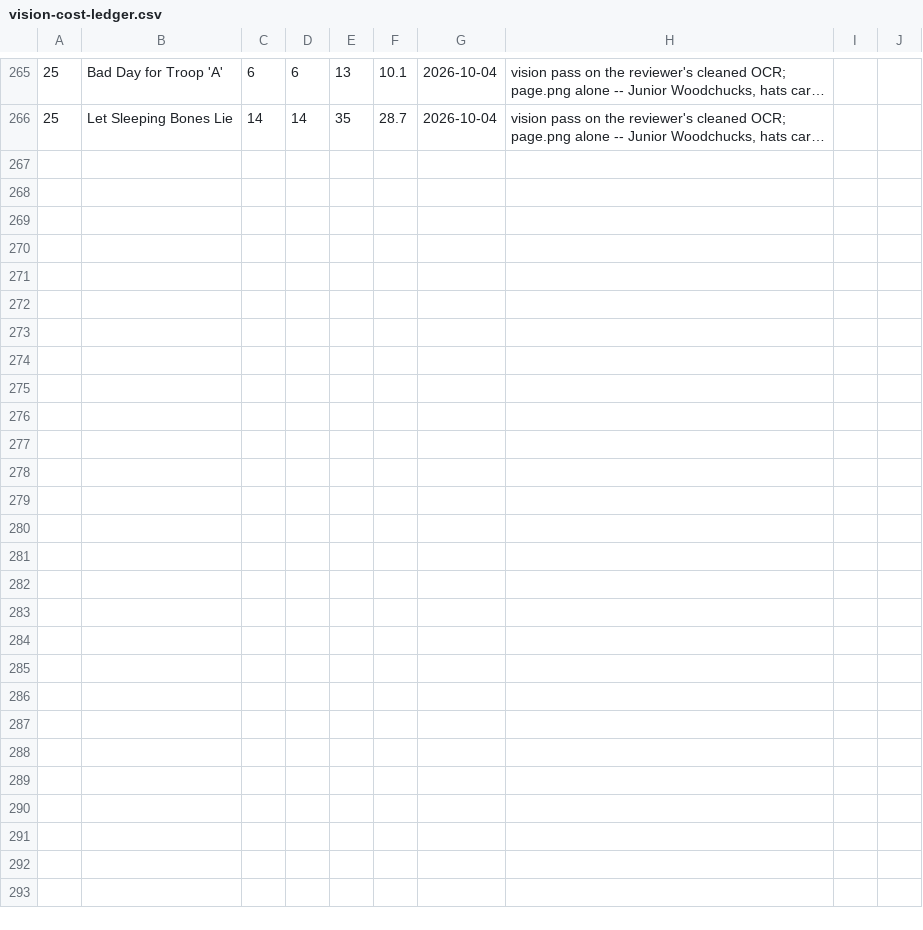
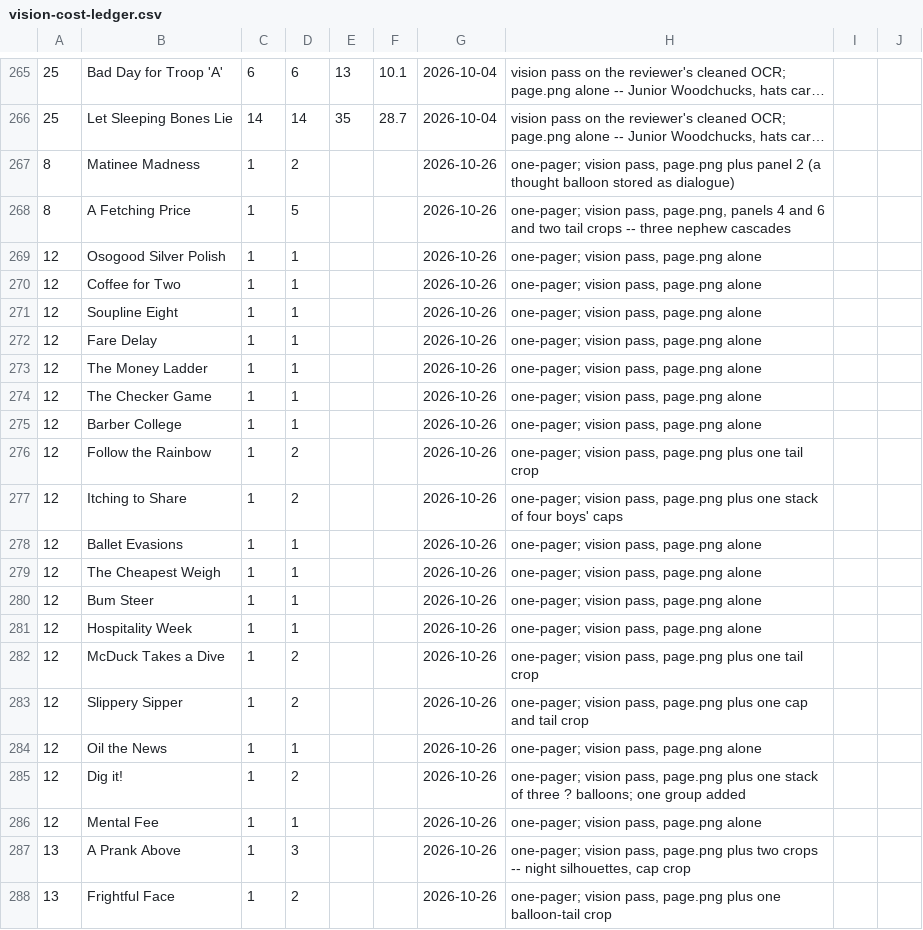
Before and after one commit to glk1001/barks-ocr, a CSV file: docs/vision-cost-ledger.csv, drawn as a sheet; only a part is shown, gaps mark what is left out; long unchanged cells end in …; the diff names each change by its address in the sheet, - before the commit and + after, or states it on an @@ line.

```diff
--- a/docs/vision-cost-ledger.csv
+++ b/docs/vision-cost-ledger.csv
+row 267: 8 | Matinee Madness | 1 | 2 |  |  | 2026-10-26 | one-pager; vision pass, page.png plus panel 2 (a thought balloon stored as dialogue)
+row 268: 8 | A Fetching Price | 1 | 5 |  |  | 2026-10-26 | one-pager; vision pass, page.png, panels 4 and 6 and two tail crops -- three nephew cascades
+row 269: 12 | Osogood Silver Polish | 1 | 1 |  |  | 2026-10-26 | one-pager; vision pass, page.png alone
+row 270: 12 | Coffee for Two | 1 | 1 |  |  | 2026-10-26 | one-pager; vision pass, page.png alone
+row 271: 12 | Soupline Eight | 1 | 1 |  |  | 2026-10-26 | one-pager; vision pass, page.png alone
+row 272: 12 | Fare Delay | 1 | 1 |  |  | 2026-10-26 | one-pager; vision pass, page.png alone
+row 273: 12 | The Money Ladder | 1 | 1 |  |  | 2026-10-26 | one-pager; vision pass, page.png alone
+row 274: 12 | The Checker Game | 1 | 1 |  |  | 2026-10-26 | one-pager; vision pass, page.png alone
+row 275: 12 | Barber College | 1 | 1 |  |  | 2026-10-26 | one-pager; vision pass, page.png alone
+row 276: 12 | Follow the Rainbow | 1 | 2 |  |  | 2026-10-26 | one-pager; vision pass, page.png plus one tail crop
+row 277: 12 | Itching to Share | 1 | 2 |  |  | 2026-10-26 | one-pager; vision pass, page.png plus one stack of four boys' caps
+row 278: 12 | Ballet Evasions | 1 | 1 |  |  | 2026-10-26 | one-pager; vision pass, page.png alone
+row 279: 12 | The Cheapest Weigh | 1 | 1 |  |  | 2026-10-26 | one-pager; vision pass, page.png alone
+row 280: 12 | Bum Steer | 1 | 1 |  |  | 2026-10-26 | one-pager; vision pass, page.png alone
+row 281: 12 | Hospitality Week | 1 | 1 |  |  | 2026-10-26 | one-pager; vision pass, page.png alone
+row 282: 12 | McDuck Takes a Dive | 1 | 2 |  |  | 2026-10-26 | one-pager; vision pass, page.png plus one tail crop
+row 283: 12 | Slippery Sipper | 1 | 2 |  |  | 2026-10-26 | one-pager; vision pass, page.png plus one cap and tail crop
+row 284: 12 | Oil the News | 1 | 1 |  |  | 2026-10-26 | one-pager; vision pass, page.png alone
+row 285: 12 | Dig it! | 1 | 2 |  |  | 2026-10-26 | one-pager; vision pass, page.png plus one stack of three ? balloons; one group added
+row 286: 12 | Mental Fee | 1 | 1 |  |  | 2026-10-26 | one-pager; vision pass, page.png alone
+row 287: 13 | A Prank Above | 1 | 3 |  |  | 2026-10-26 | one-pager; vision pass, page.png plus two crops -- night silhouettes, cap crop
+row 288: 13 | Frightful Face | 1 | 2 |  |  | 2026-10-26 | one-pager; vision pass, page.png plus one balloon-tail crop
```
